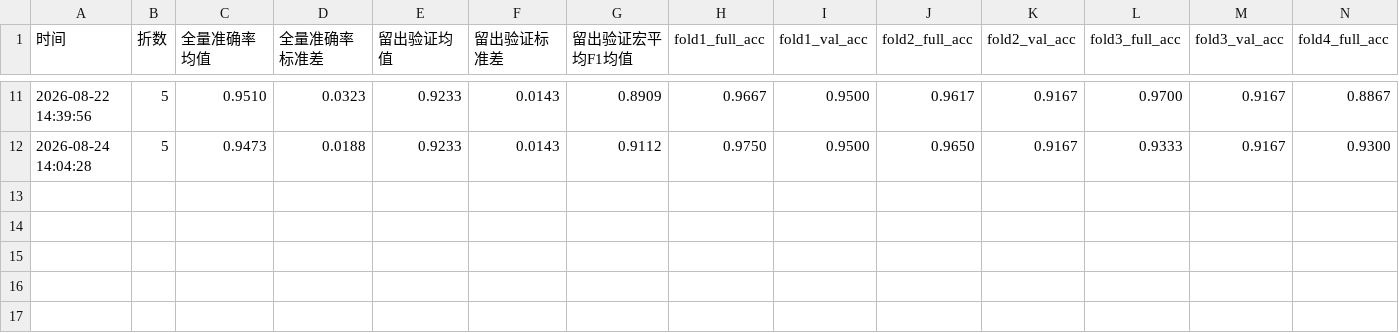
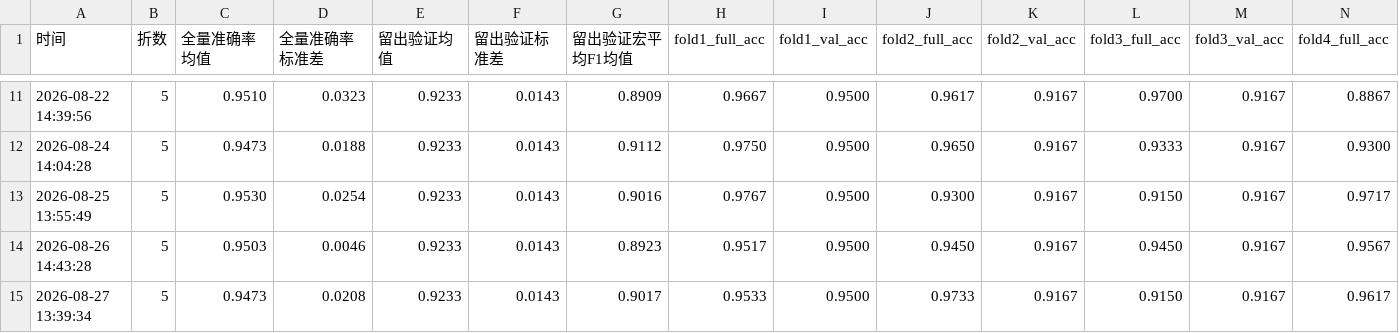
Before and after one commit to lty23311111/pumpkin-seed-classifier, a CSV file: kfold_log.csv, drawn as a sheet; only a part is shown, gaps mark what is left out; rows hold the shown columns only; the diff names each change by its address in the sheet, - before the commit and + after, or states it on an @@ line.

```diff
--- a/kfold_log.csv
+++ b/kfold_log.csv
+row 13: 2026-08-25 13:55:49 | 5 | 0.9530 | 0.0254 | 0.9233 | 0.0143 | 0.9016 | 0.9767 | 0.9500 | 0.9300 | 0.9167 | 0.9150 | 0.9167 | 0.9717
+row 14: 2026-08-26 14:43:28 | 5 | 0.9503 | 0.0046 | 0.9233 | 0.0143 | 0.8923 | 0.9517 | 0.9500 | 0.9450 | 0.9167 | 0.9450 | 0.9167 | 0.9567
+row 15: 2026-08-27 13:39:34 | 5 | 0.9473 | 0.0208 | 0.9233 | 0.0143 | 0.9017 | 0.9533 | 0.9500 | 0.9733 | 0.9167 | 0.9150 | 0.9167 | 0.9617
```
Also changed, not shown: training_log.csv, 1 other file.
